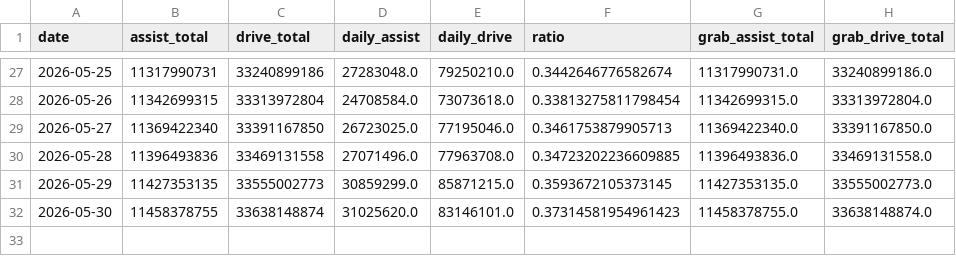
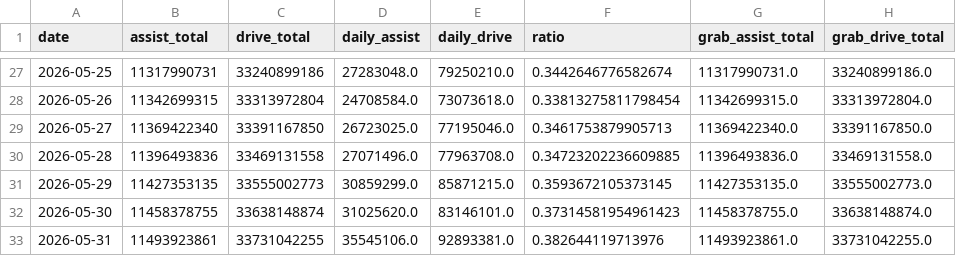
Before and after one commit to duxingzhi2026/huawei-ads-mileage-tracker, a CSV file: data.csv, drawn as a sheet; only a part is shown, gaps mark what is left out; the diff names each change by its address in the sheet, - before the commit and + after, or states it on an @@ line.

Commit message:
Backfill May 31 mileage data

```diff
--- a/data.csv
+++ b/data.csv
+row 33: 2026-05-31 | 11493923861 | 33731042255 | 35545106.0 | 92893381.0 | 0.382644119713976 | 11493923861.0 | 33731042255.0
```
